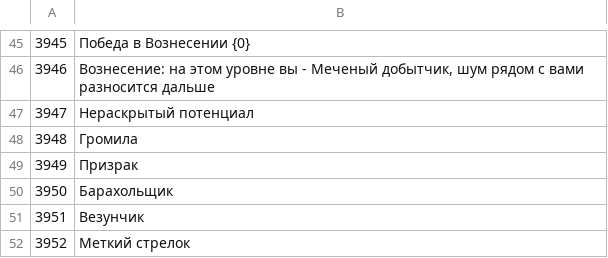
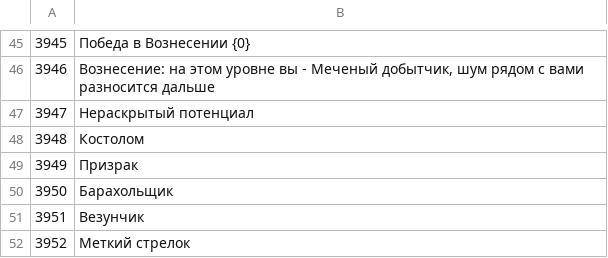
Before and after one commit to ilya-lis/RepoRPG_RU, a TSV file: translation/ru/part11.tsv, drawn as a sheet; only a part is shown, gaps mark what is left out.

```diff
--- a/translation/ru/part11.tsv
+++ b/translation/ru/part11.tsv
@@ -47,3 +47,3 @@
 3947	Нераскрытый потенциал
-3948	Громила
+3948	Костолом
 3949	Призрак
```
Also changed, not shown: translation/ru/data/rpg.tsv, translation/ru/part01.tsv, 5 other files.
